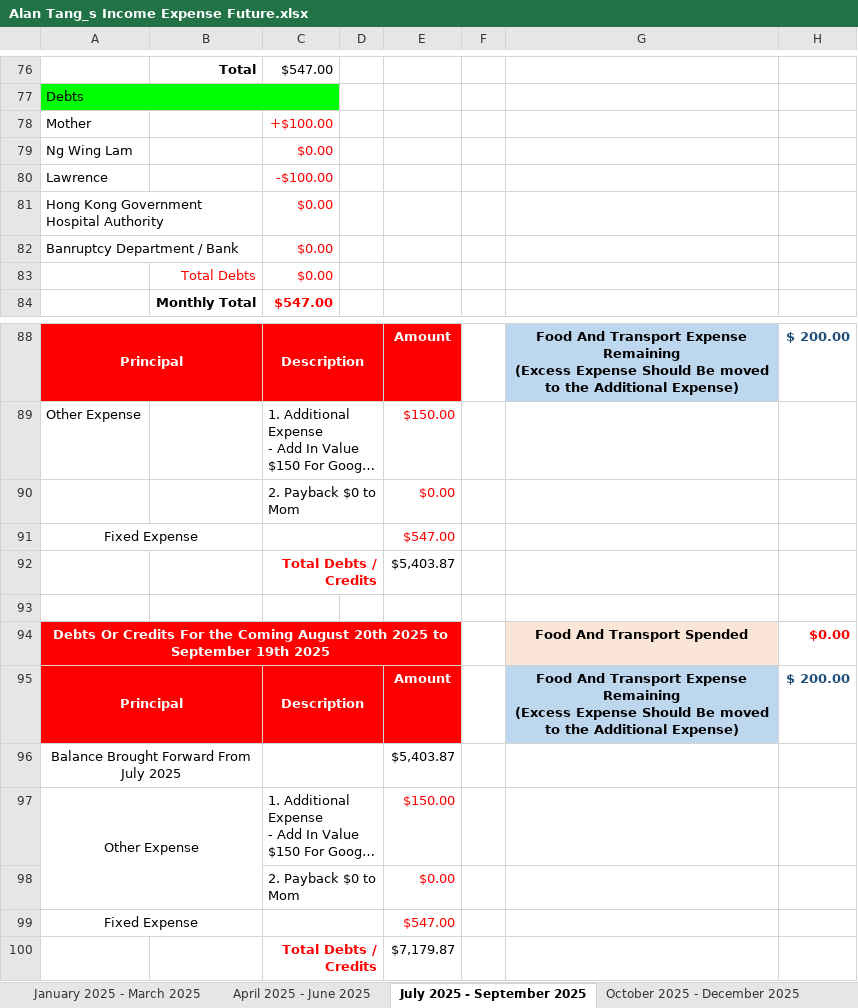
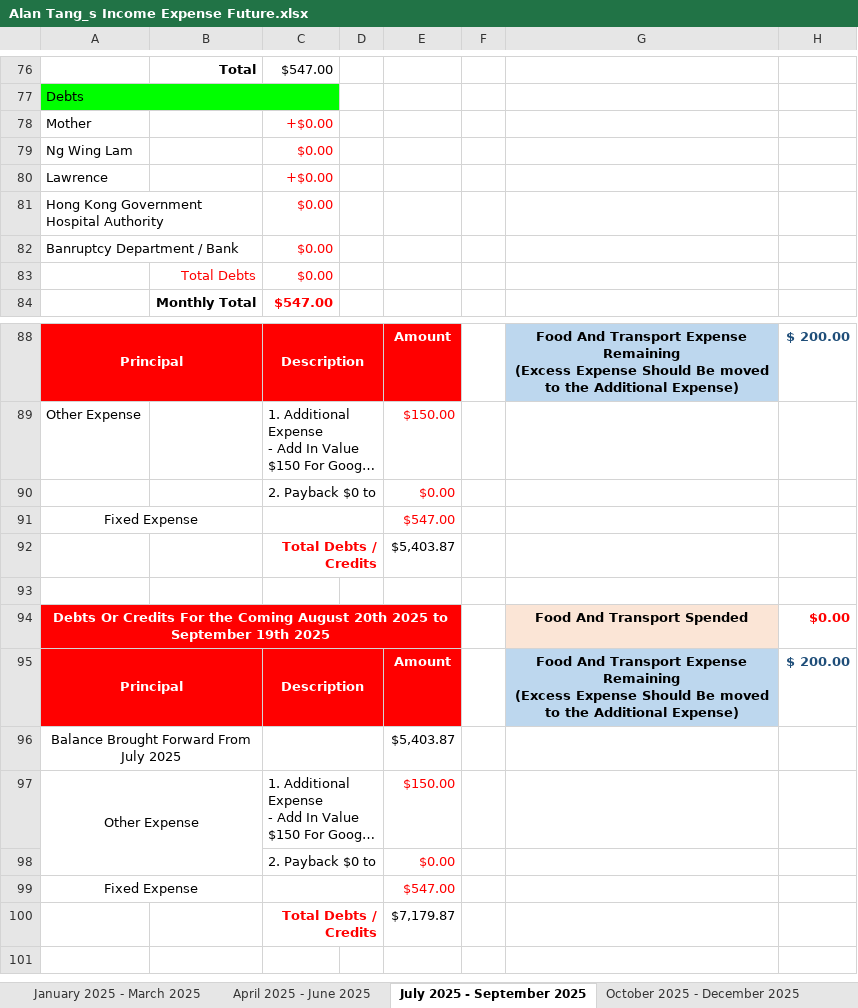
Before and after one commit to singluntang/Income-Expenditure-Forecast, an Excel workbook: Alan Tang_s Income Expense Future.xlsx, sheet July 2025 - September 2025, drawn as a sheet; only a part is shown, gaps mark what is left out; the shorter side is filled out with more unchanged rows; long unchanged cells end in …; values as stored, in another font and other column widths than the file's, no borders; conditional formats not drawn; the diff names each change by its address in the sheet, - before the commit and + after, or states it on an @@ line.

Commit message:
docs: Added $100 payback to Lawrence.

```diff
--- a/Alan Tang_s Income Expense Future.xlsx (sheet July 2025 - September 2025)
+++ b/Alan Tang_s Income Expense Future.xlsx (sheet July 2025 - September 2025)
-C78: +$100.00
+C78: +$0.00
-C80: -$100.00
+C80: +$0.00
-C90: 2. Payback $0 to Mom
+C90: 2. Payback $0 to
-C98: 2. Payback $0 to Mom
+C98: 2. Payback $0 to
```
Also changed, not shown: sheet October 2024 - December 2024, sheet January 2025 - March 2025, sheet April 2025 - June 2025, sheet April 2026 - June 2026, sheet January 2026 - March 2026, sheet July 2026 - September 2026, 2 more sheets, formulas that keep their value.
